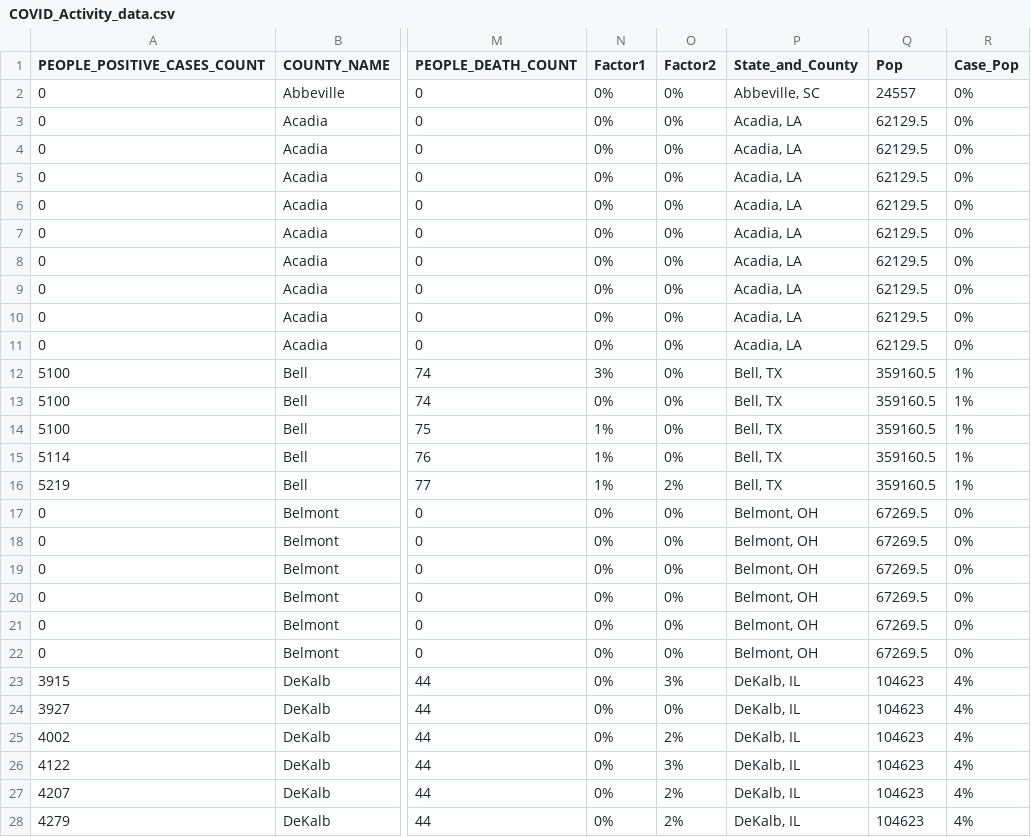
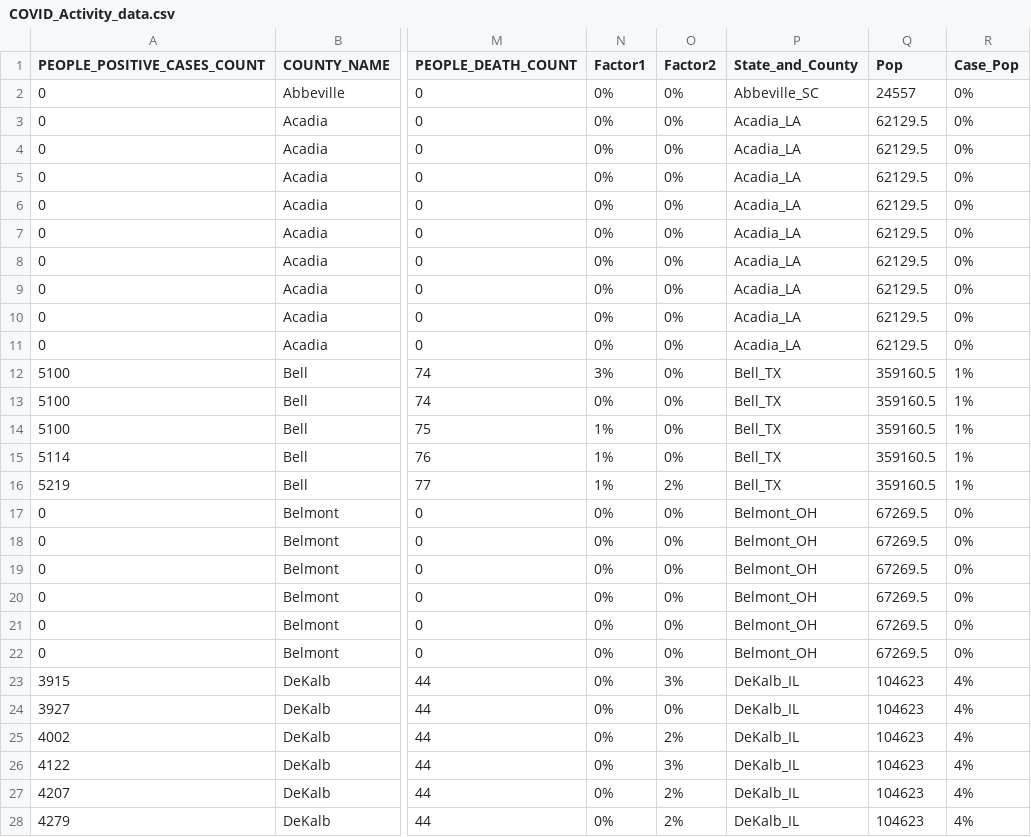
Before and after one commit to kraghavan2/AI-fastai, a CSV file: COVID_Activity_data.csv, drawn as a sheet; only a part is shown, gaps mark what is left out; the diff covers the shown part only; the diff names each change by its address in the sheet, - before the commit and + after, or states it on an @@ line.

Commit message:
Add files via upload

```diff
--- a/COVID_Activity_data.csv
+++ b/COVID_Activity_data.csv
-P2 (State_and_County): Abbeville, SC
+P2 (State_and_County): Abbeville_SC
-P3:P11 (State_and_County): Acadia, LA
+P3:P11 (State_and_County): Acadia_LA
-P12:P16 (State_and_County): Bell, TX
+P12:P16 (State_and_County): Bell_TX
-P17:P22 (State_and_County): Belmont, OH
+P17:P22 (State_and_County): Belmont_OH
-P23:P28 (State_and_County): DeKalb, IL
+P23:P28 (State_and_County): DeKalb_IL
```
Also changed, not shown: 166 edited cells elsewhere in this file.
